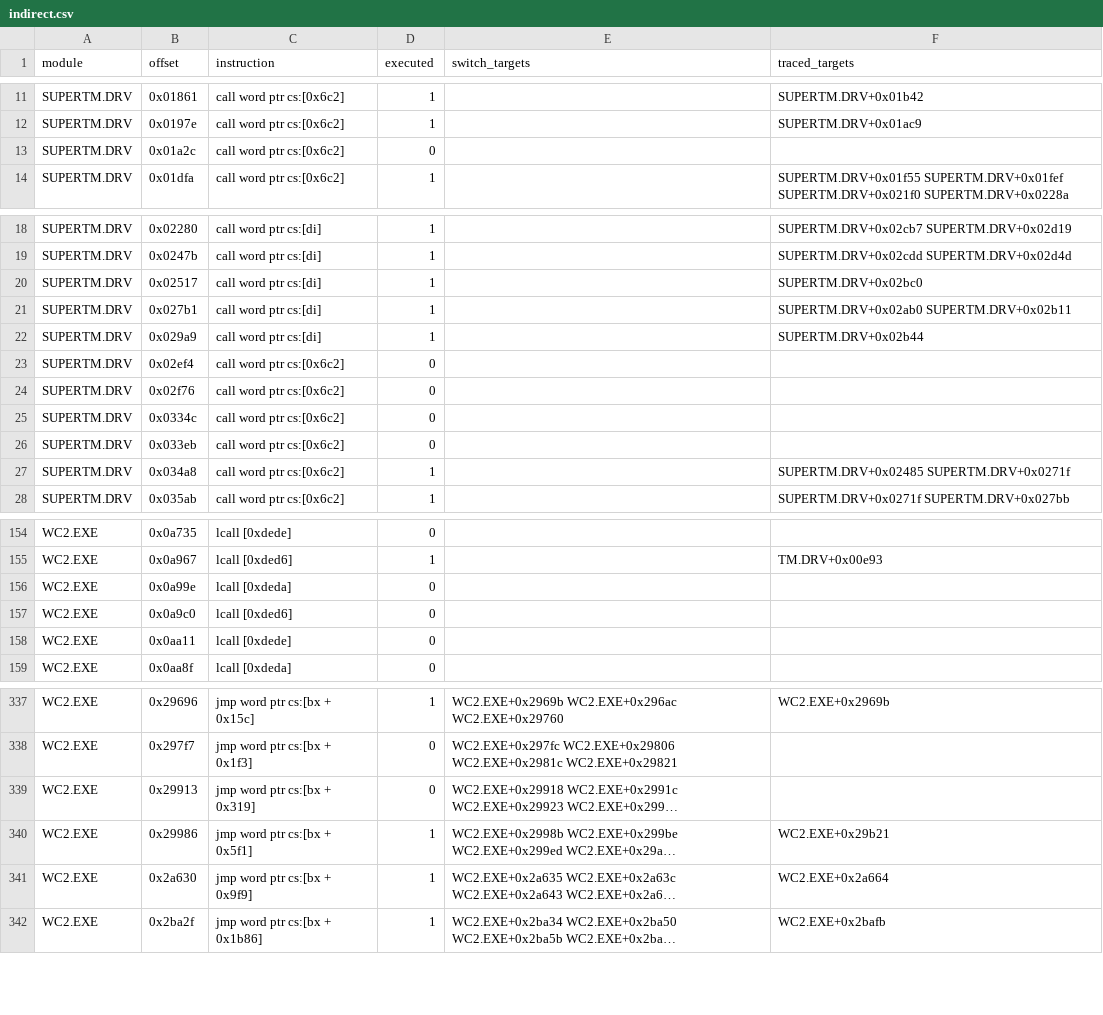
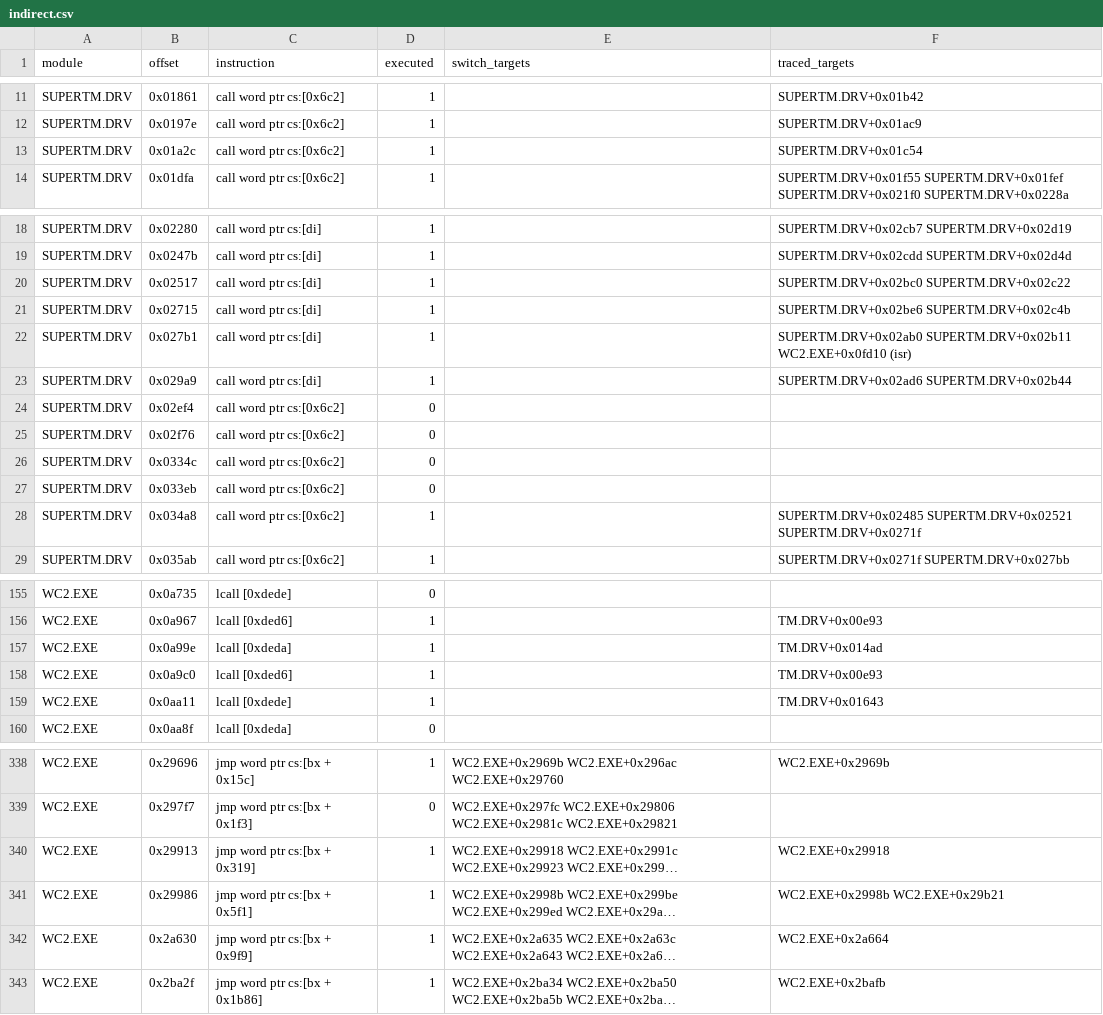
Before and after one commit to Vesuri/wc2, a CSV file: annotations/indirect.csv, drawn as a sheet; only a part is shown, gaps mark what is left out; long unchanged cells end in …; addresses are those after the commit; the diff covers the shown part only; the diff names each change by its address in the sheet, - before the commit and + after, or states it on an @@ line.

Commit message:
P6: the trace corpus includes the host references
The sweep follows only traced targets of indirect sites, and the host references
(tools/reference.py --host) run with the current poll points, whose interrupt
timing reaches code the milestone runs need not: SUPERTM.DRV's table jump at +29A9
to +2AD6, never traced in ref-m6-a, stopped host lockstep at m6. wc2_model.CORPUS
("ref-* host-*") is now the default of sweep, code_writes, surface and
vroomm_check: 1,295 more executed instruction starts and new indirect targets
(MEASURED). make map (gate 2: 0 conflicts, 0 not reached, 23 traces) regenerated
annotations/indirect.csv and docs/external-surface.md; make gen's audit counts rise
by the measured amount (full-flag 1,931, PF 3,006, AF 2,290, dispatcher exit 515);
make test passed.

```diff
--- a/annotations/indirect.csv
+++ b/annotations/indirect.csv
-D13 (executed): 0
+D13 (executed): 1
-F13 (traced_targets): (empty)
+F13 (traced_targets): SUPERTM.DRV+0x01c54
-F20 (traced_targets): SUPERTM.DRV+0x02bc0
+F20 (traced_targets): SUPERTM.DRV+0x02bc0 SUPERTM.DRV+0x02c22
+row 21: SUPERTM.DRV | 0x02715 | call word ptr cs:[di] | 1 |  | SUPERTM.DRV+0x02be6 SUPERTM.DRV+0x02c4b
-F22 (traced_targets): SUPERTM.DRV+0x02ab0 SUPERTM.DRV+0x02b11
+F22 (traced_targets): SUPERTM.DRV+0x02ab0 SUPERTM.DRV+0x02b11 WC2.EXE+0x0fd10 (isr)
-F23 (traced_targets): SUPERTM.DRV+0x02b44
+F23 (traced_targets): SUPERTM.DRV+0x02ad6 SUPERTM.DRV+0x02b44
-F28 (traced_targets): SUPERTM.DRV+0x02485 SUPERTM.DRV+0x0271f
+F28 (traced_targets): SUPERTM.DRV+0x02485 SUPERTM.DRV+0x02521 SUPERTM.DRV+0x0271f
-D157:D159 (executed): 0
+D157:D159 (executed): 1
-F157 (traced_targets): (empty)
+F157 (traced_targets): TM.DRV+0x014ad
-F158 (traced_targets): (empty)
+F158 (traced_targets): TM.DRV+0x00e93
-F159 (traced_targets): (empty)
+F159 (traced_targets): TM.DRV+0x01643
-D340 (executed): 0
+D340 (executed): 1
-F340 (traced_targets): (empty)
+F340 (traced_targets): WC2.EXE+0x29918
-F341 (traced_targets): WC2.EXE+0x29b21
+F341 (traced_targets): WC2.EXE+0x2998b WC2.EXE+0x29b21
```
Also changed, not shown: 6 edited cells elsewhere in this file, 9 other files.
